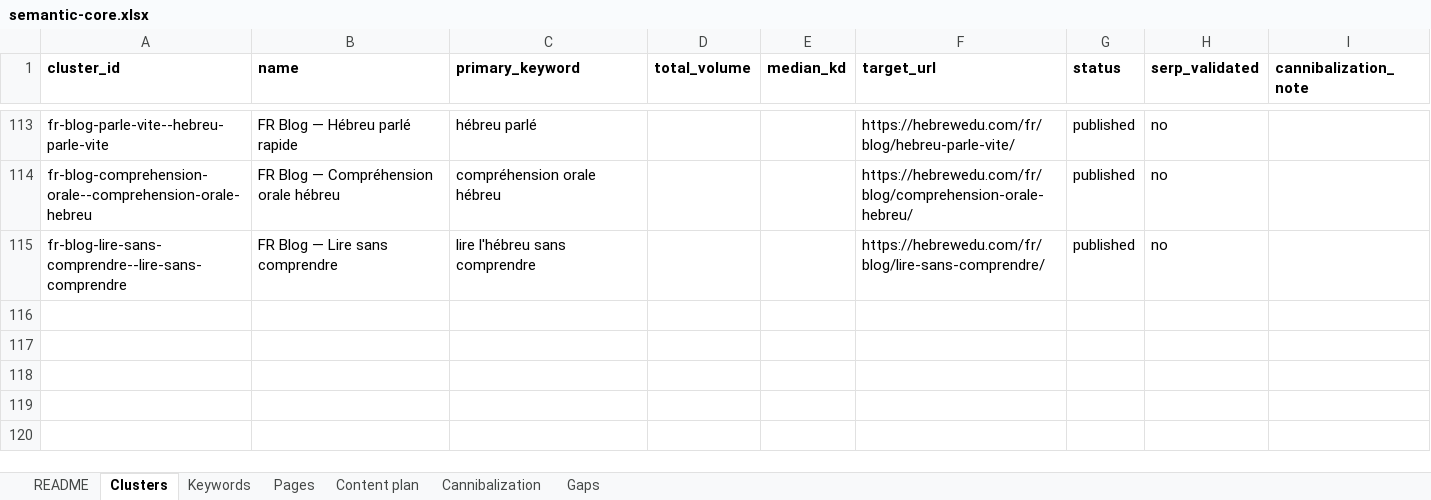
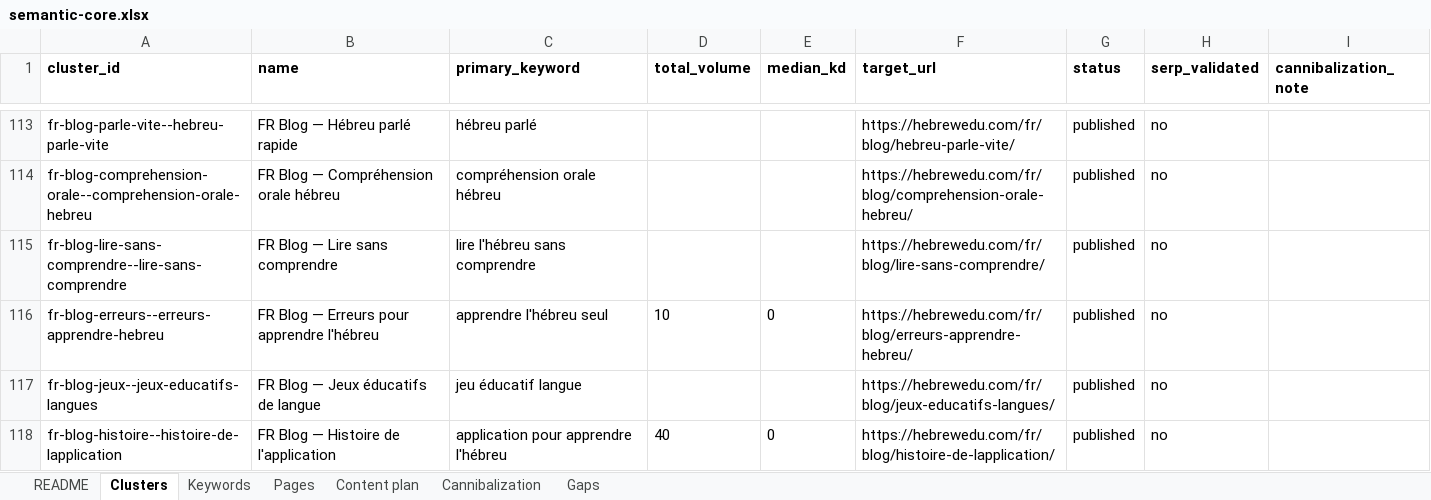
Before and after one commit to vicso-name/hebrewedu-site, an Excel workbook: docs/seo/semantic-core.xlsx, sheet Clusters, drawn as a sheet; only a part is shown, gaps mark what is left out; values as stored, in another font and other column widths than the file's, no borders; the diff names each change by its address in the sheet, - before the commit and + after, or states it on an @@ line.

```diff
--- a/docs/seo/semantic-core.xlsx (sheet Clusters)
+++ b/docs/seo/semantic-core.xlsx (sheet Clusters)
+row 116: fr-blog-erreurs--erreurs-apprendre-hebreu | FR Blog — Erreurs pour apprendre l'hébreu | apprendre l'hébreu seul | 10 | 0 | https://hebrewedu.com/fr/blog/erreurs-apprendre-hebreu/ | published | no
+row 117: fr-blog-jeux--jeux-educatifs-langues | FR Blog — Jeux éducatifs de langue | jeu éducatif langue |  |  | https://hebrewedu.com/fr/blog/jeux-educatifs-langues/ | published | no
+row 118: fr-blog-histoire--histoire-de-lapplication | FR Blog — Histoire de l'application | application pour apprendre l'hébreu | 40 | 0 | https://hebrewedu.com/fr/blog/histoire-de-lapplication/ | published | no
```
Also changed, not shown: sheet Keywords, sheet Pages, sheet Gaps, sheet README, 17 other files.
